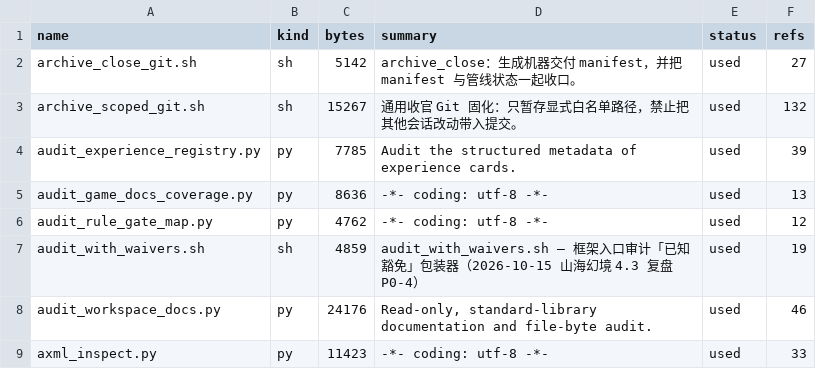
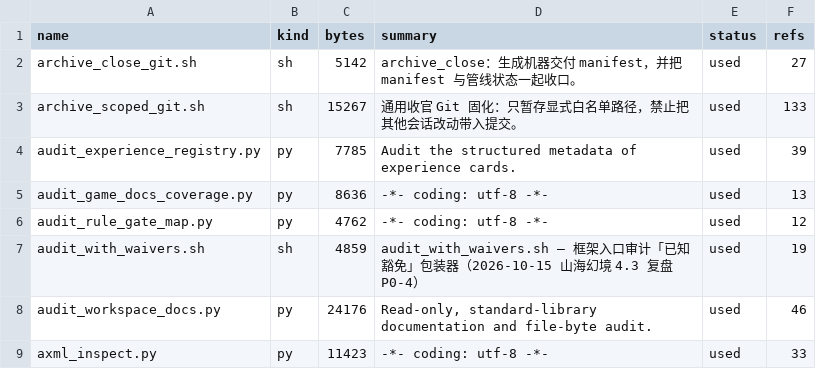
Before and after one commit to Aliang369/nixiang, a TSV file: 04_scripts/_common/scripts_index.tsv, drawn as a sheet; only a part is shown; the diff covers the shown part only.

```diff
--- a/04_scripts/_common/scripts_index.tsv
+++ b/04_scripts/_common/scripts_index.tsv
@@ -2,3 +2,3 @@ name	kind	bytes	summary	status	refs
 archive_close_git.sh	sh	5142	archive_close：生成机器交付 manifest，并把 manifest 与管线状态一起收口。	used	27
-archive_scoped_git.sh	sh	15267	通用收官 Git 固化：只暂存显式白名单路径，禁止把其他会话改动带入提交。	used	132
+archive_scoped_git.sh	sh	15267	通用收官 Git 固化：只暂存显式白名单路径，禁止把其他会话改动带入提交。	used	133
 audit_experience_registry.py	py	7785	Audit the structured metadata of experience cards.	used	39
```
Also changed, not shown: 22 edited cells elsewhere in this file, 3 other files.
